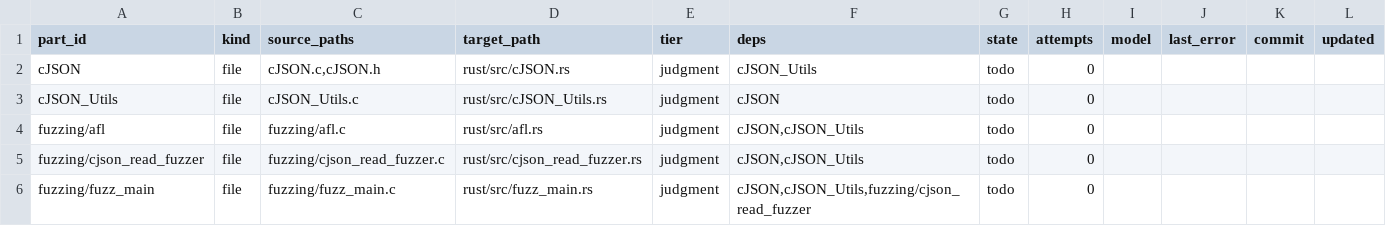
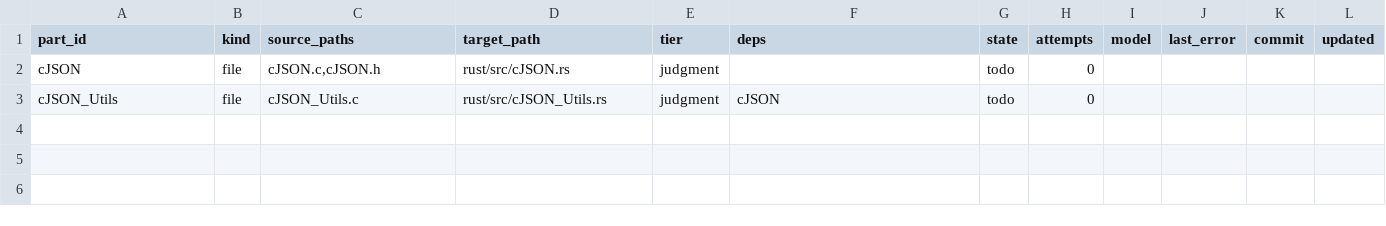
Before and after one commit to Lanskask/c-cpp-to-rust, a TSV file: pilots/cjson/migration/parts.tsv, drawn as a sheet.

```diff
--- a/pilots/cjson/migration/parts.tsv
+++ b/pilots/cjson/migration/parts.tsv
@@ -1,6 +1,3 @@
 part_id	kind	source_paths	target_path	tier	deps	state	attempts	model	last_error	commit	updated
-cJSON	file	cJSON.c,cJSON.h	rust/src/cJSON.rs	judgment	cJSON_Utils	todo	0				
+cJSON	file	cJSON.c,cJSON.h	rust/src/cJSON.rs	judgment		todo	0				
 cJSON_Utils	file	cJSON_Utils.c	rust/src/cJSON_Utils.rs	judgment	cJSON	todo	0				
-fuzzing/afl	file	fuzzing/afl.c	rust/src/afl.rs	judgment	cJSON,cJSON_Utils	todo	0				
-fuzzing/cjson_read_fuzzer	file	fuzzing/cjson_read_fuzzer.c	rust/src/cjson_read_fuzzer.rs	judgment	cJSON,cJSON_Utils	todo	0				
-fuzzing/fuzz_main	file	fuzzing/fuzz_main.c	rust/src/fuzz_main.rs	judgment	cJSON,cJSON_Utils,fuzzing/cjson_read_fuzzer	todo	0				
```
Also changed, not shown: 11 other files.
